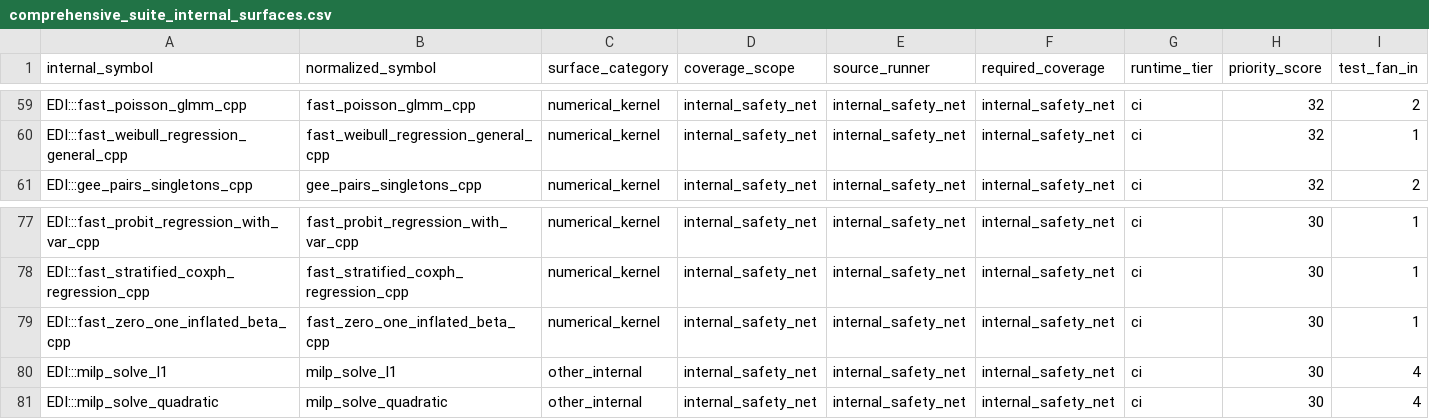
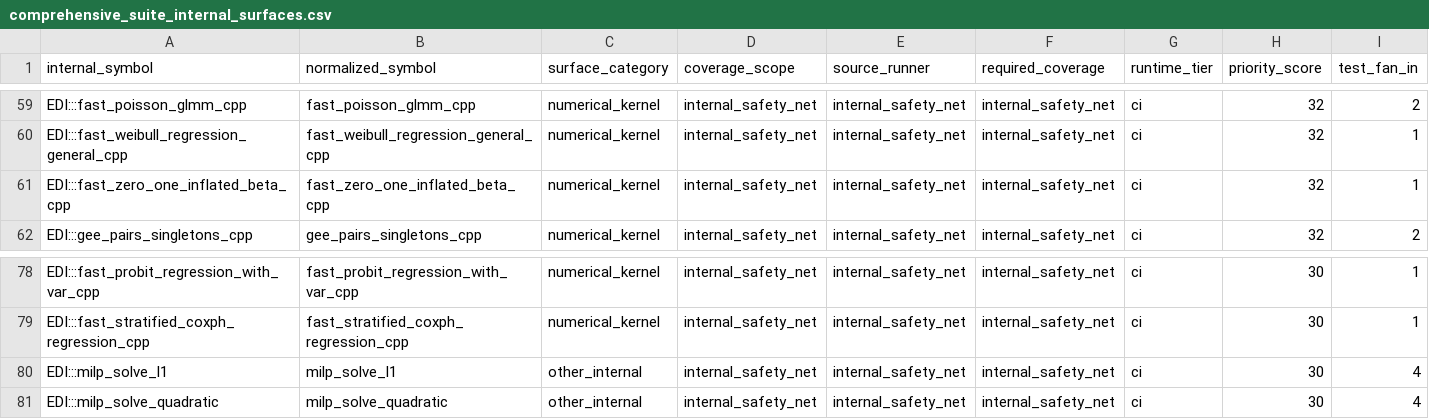
Before and after one commit to kapelner/EDI, a CSV file: R/package_tests/comprehensive_suite_internal_surfaces.csv, drawn as a sheet; only a part is shown, gaps mark what is left out; removed rows and columns are numbered as before the commit, all else as after; rows hold the shown columns only; the diff names each change by its address in the sheet, - before the commit and + after, or states it on an @@ line.

```diff
--- a/R/package_tests/comprehensive_suite_internal_surfaces.csv
+++ b/R/package_tests/comprehensive_suite_internal_surfaces.csv
+row 61: EDI:::fast_zero_one_inflated_beta_cpp | fast_zero_one_inflated_beta_cpp | numerical_kernel | internal_safety_net | internal_safety_net | internal_safety_net | ci | 32 | 1
-row 79: EDI:::fast_zero_one_inflated_beta_cpp | fast_zero_one_inflated_beta_cpp | numerical_kernel | internal_safety_net | internal_safety_net | internal_safety_net | ci | 30 | 1
```
Also changed, not shown: R/package_tests/public_argument_baseline_gap_report.csv, 4 other files.
